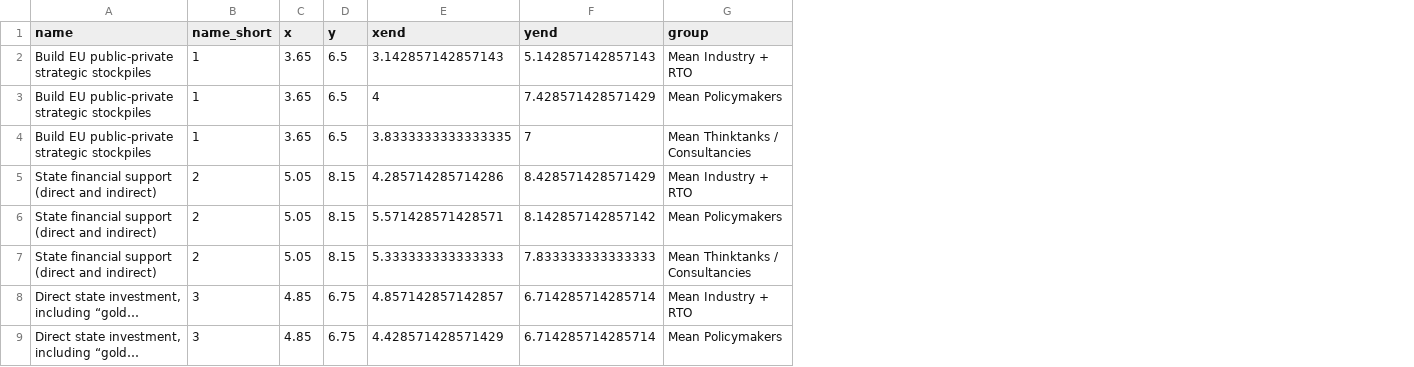
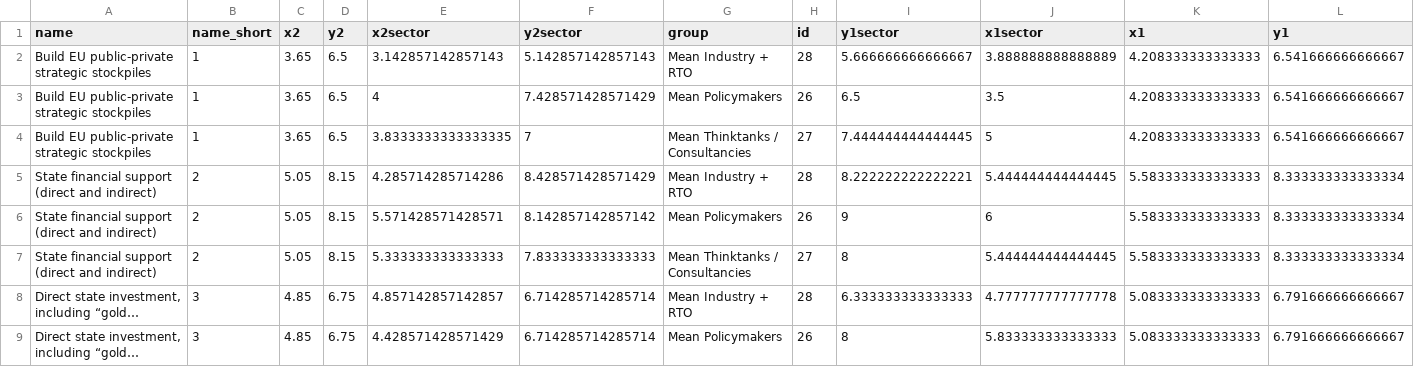
Before and after one commit to euissR/commentary, a CSV file: 2025_02 JT decoupling/dataWeb.csv, drawn as a sheet; only a part is shown; long unchanged cells end in …; the diff names each change by its address in the sheet, - before the commit and + after, or states it on an @@ line.

Commit message:
Add files via upload

```diff
--- a/2025_02 JT decoupling/dataWeb.csv
+++ b/2025_02 JT decoupling/dataWeb.csv
+column H (id), rows 2-9: 28 | 26 | 27 | 28 | 26 | 27 | 28 | 26
+column I (y1sector), rows 2-9: 5.666666666666667 | 6.5 | 7.444444444444445 | 8.222222222222221 | 9 | 8 | 6.333333333333333 | 8
+column J (x1sector), rows 2-9: 3.888888888888889 | 3.5 | 5 | 5.444444444444445 | 6 | 5.444444444444445 | 4.777777777777778 | 5.833333333333333
+column K (x1), rows 2-9: 4.208333333333333 | 4.208333333333333 | 4.208333333333333 | 5.583333333333333 | 5.583333333333333 | 5.583333333333333 | 5.083333333333333 | 5.083333333333333
+column L (y1), rows 2-9: 6.541666666666667 | 6.541666666666667 | 6.541666666666667 | 8.333333333333334 | 8.333333333333334 | 8.333333333333334 | 6.791666666666667 | 6.791666666666667
-C1: x
+C1: x2
-D1: y
+D1: y2
-E1: xend
+E1: x2sector
-F1: yend
+F1: y2sector
```
